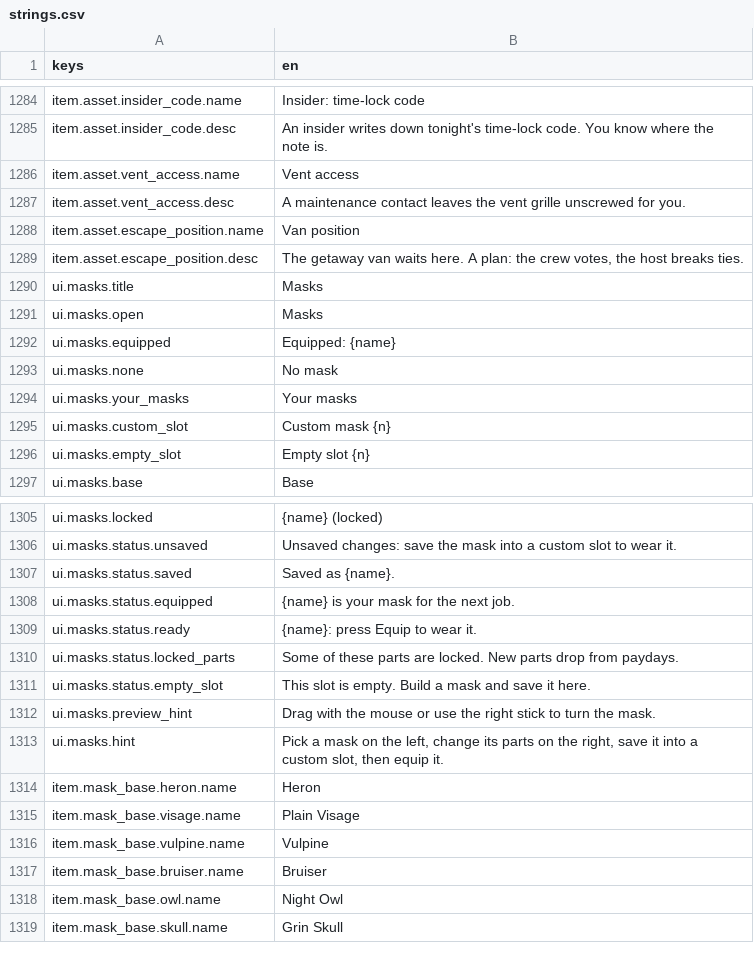
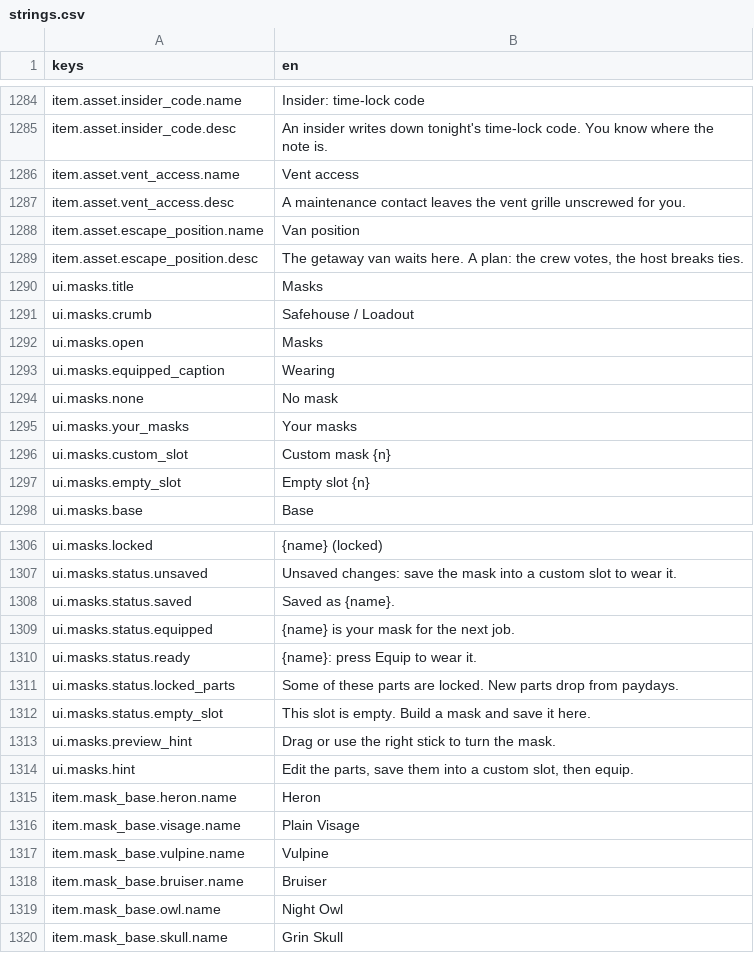
Before and after one commit to LeviticusFigglebottom/Claude-N-Capers, a CSV file: game/content/data/strings/strings.csv, drawn as a sheet; only a part is shown, gaps mark what is left out.

```diff
--- a/game/content/data/strings/strings.csv
+++ b/game/content/data/strings/strings.csv
@@ -1290,4 +1290,5 @@ item.asset.escape_position.desc,"The getaway van waits here. A plan: the crew vo
 ui.masks.title,Masks
+ui.masks.crumb,Safehouse / Loadout
 ui.masks.open,Masks
-ui.masks.equipped,Equipped: {name}
+ui.masks.equipped_caption,Wearing
 ui.masks.none,No mask
@@ -1311,4 +1312,4 @@ ui.masks.status.locked_parts,Some of these parts are locked. New parts drop from
 ui.masks.status.empty_slot,This slot is empty. Build a mask and save it here.
-ui.masks.preview_hint,Drag with the mouse or use the right stick to turn the mask.
-ui.masks.hint,"Pick a mask on the left, change its parts on the right, save it into a custom slot, then equip it."
+ui.masks.preview_hint,Drag or use the right stick to turn the mask.
+ui.masks.hint,"Edit the parts, save them into a custom slot, then equip."
 item.mask_base.heron.name,Heron
```
Also changed, not shown: 1 other file.
